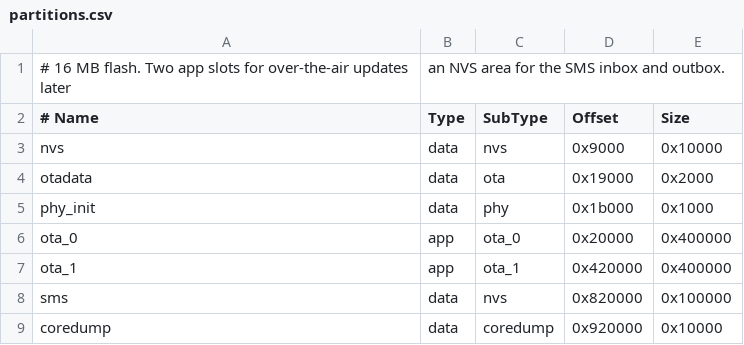
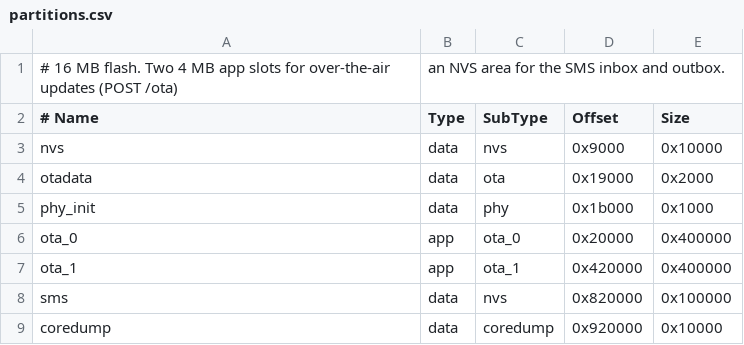
Before and after one commit to yyewolf/lte-gateway, a CSV file: firmware/partitions.csv, drawn as a sheet.

Commit message:
feat(firmware): OTA updates with automatic rollback

```diff
--- a/firmware/partitions.csv
+++ b/firmware/partitions.csv
@@ -1,2 +1,2 @@
-# 16 MB flash. Two app slots for over-the-air updates later, an NVS area for the SMS inbox and outbox.
+# 16 MB flash. Two 4 MB app slots for over-the-air updates (POST /ota), an NVS area for the SMS inbox and outbox.
 # Name,    Type, SubType,  Offset,   Size
```
Also changed, not shown: 7 other files.
